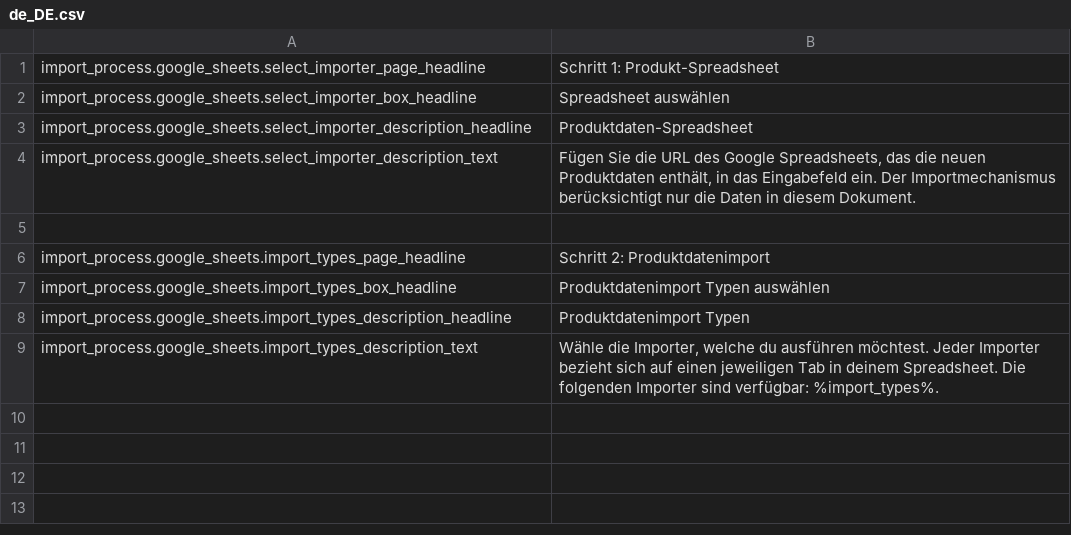
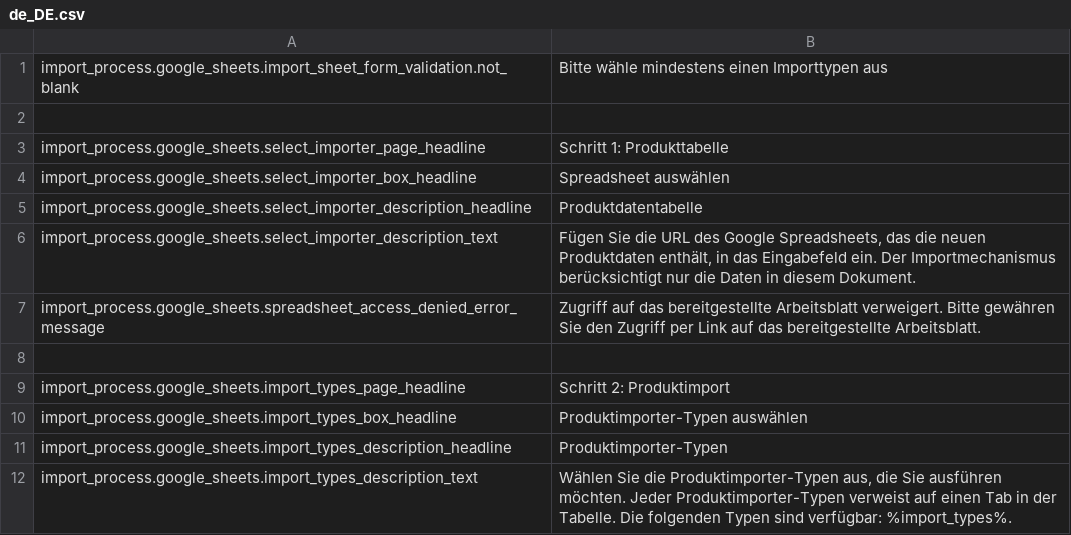
Before and after one commit to spryker-demo/merchant-review-search, a CSV file: Bundles/ImportProcessGoogleSheetsGui/data/translation/Zed/de_DE.csv, drawn as a sheet.

Commit message:
SLA-4071 Added missing translations

```diff
--- a/Bundles/ImportProcessGoogleSheetsGui/data/translation/Zed/de_DE.csv
+++ b/Bundles/ImportProcessGoogleSheetsGui/data/translation/Zed/de_DE.csv
@@ -1,9 +1,12 @@
-import_process.google_sheets.select_importer_page_headline,"Schritt 1: Produkt-Spreadsheet"
+import_process.google_sheets.import_sheet_form_validation.not_blank,"Bitte wähle mindestens einen Importtypen aus"
+
+import_process.google_sheets.select_importer_page_headline,"Schritt 1: Produkttabelle"
 import_process.google_sheets.select_importer_box_headline,"Spreadsheet auswählen"
-import_process.google_sheets.select_importer_description_headline,"Produktdaten-Spreadsheet"
+import_process.google_sheets.select_importer_description_headline,"Produktdatentabelle"
 import_process.google_sheets.select_importer_description_text,"Fügen Sie die URL des Google Spreadsheets, das die neuen Produktdaten enthält, in das Eingabefeld ein. Der Importmechanismus berücksichtigt nur die Daten in diesem Dokument."
+import_process.google_sheets.spreadsheet_access_denied_error_message,"Zugriff auf das bereitgestellte Arbeitsblatt verweigert. Bitte gewähren Sie den Zugriff per Link auf das bereitgestellte Arbeitsblatt."
 
-import_process.google_sheets.import_types_page_headline,"Schritt 2: Produktdatenimport"
-import_process.google_sheets.import_types_box_headline,"Produktdatenimport Typen auswählen"
-import_process.google_sheets.import_types_description_headline,"Produktdatenimport Typen"
-import_process.google_sheets.import_types_description_text,"Wähle die Importer, welche du ausführen möchtest. Jeder Importer bezieht sich auf einen jeweiligen Tab in deinem Spreadsheet. Die folgenden Importer sind verfügbar: %import_types%."
+import_process.google_sheets.import_types_page_headline,"Schritt 2: Produktimport"
+import_process.google_sheets.import_types_box_headline,"Produktimporter-Typen auswählen"
+import_process.google_sheets.import_types_description_headline,"Produktimporter-Typen"
+import_process.google_sheets.import_types_description_text,"Wählen Sie die Produktimporter-Typen aus, die Sie ausführen möchten. Jeder Produktimporter-Typen verweist auf einen Tab in der Tabelle. Die folgenden Typen sind verfügbar: %import_types%."
```
Also changed, not shown: Bundles/ImportProcessGoogleSheetsGui/data/translation/Zed/en_US.csv, 2 other files.
